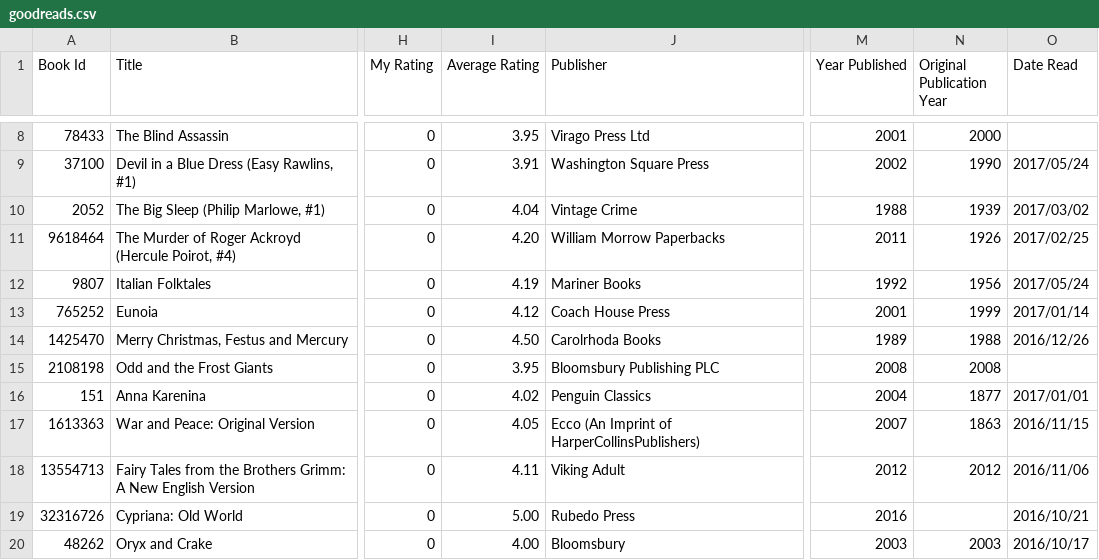
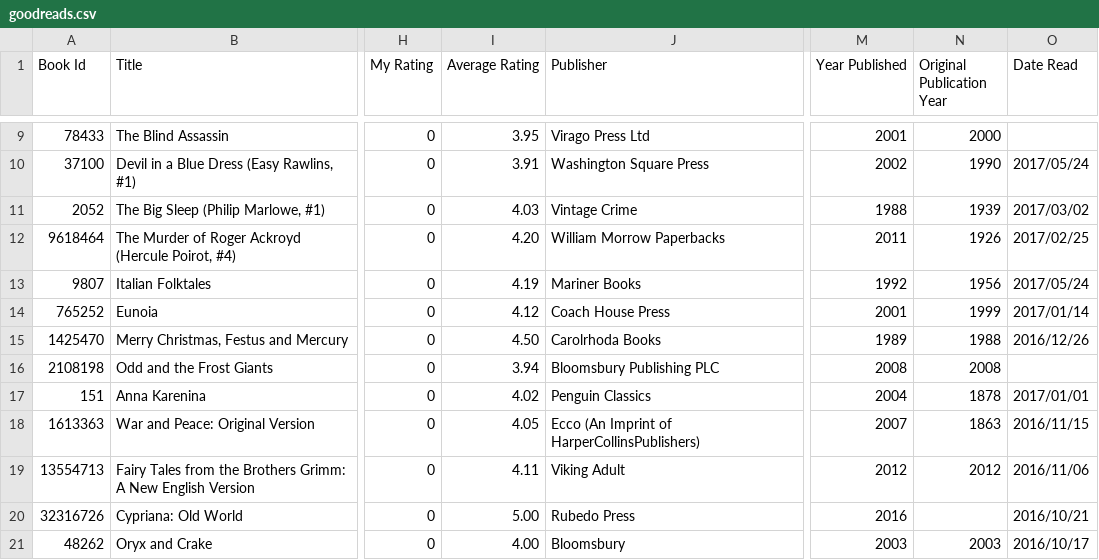
Before and after one commit to mouse-reeve/book-catalogue, a CSV file: goodreads.csv, drawn as a sheet; only a part is shown, gaps mark what is left out; addresses are those after the commit; the diff covers the shown part only; the diff names each change by its address in the sheet, - before the commit and + after, or states it on an @@ line.

```diff
--- a/goodreads.csv
+++ b/goodreads.csv
-I11 (Average Rating): 4.04
+I11 (Average Rating): 4.03
-I16 (Average Rating): 3.95
+I16 (Average Rating): 3.94
-N17 (Original Publication Year): 1877
+N17 (Original Publication Year): 1878
```
Also changed, not shown: 1 added row and 40 edited cells elsewhere in this file, 2 other files.
